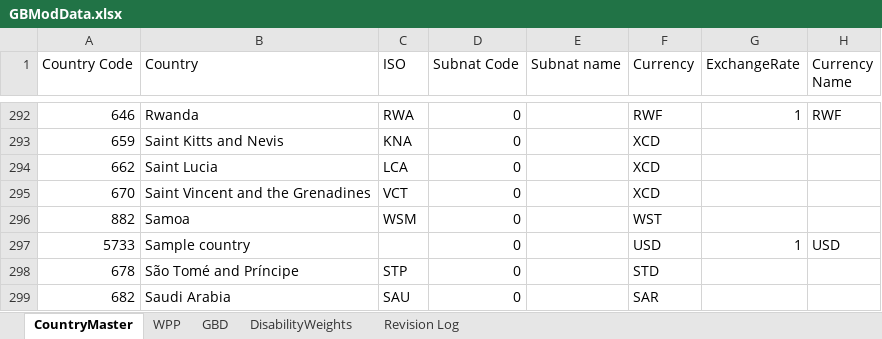
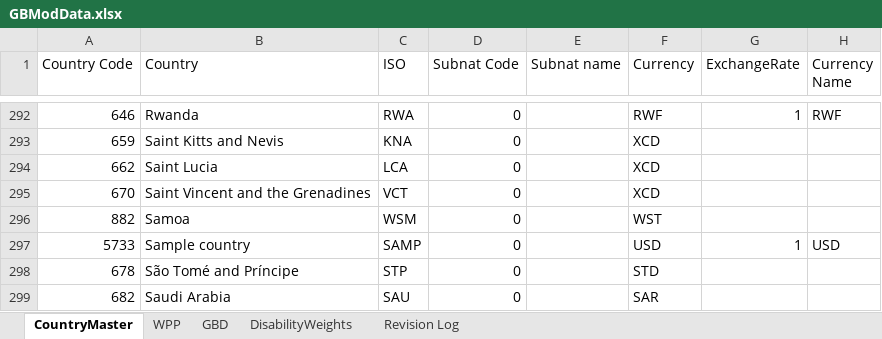
Before and after one commit to AvenirHealth-org/SpectrumWebDefaultData, an Excel workbook: SourceData/globals/GBModData.xlsx, sheet CountryMaster, drawn as a sheet; only a part is shown, gaps mark what is left out; values as stored, in another font and other column widths than the file's, no borders; the diff names each change by its address in the sheet, - before the commit and + after, or states it on an @@ line.

Commit message:
Added default data for Sample Country

```diff
--- a/SourceData/globals/GBModData.xlsx (sheet CountryMaster)
+++ b/SourceData/globals/GBModData.xlsx (sheet CountryMaster)
-C297 (ISO): (empty)
+C297 (ISO): SAMP
```
Also changed, not shown: 15 other files.
